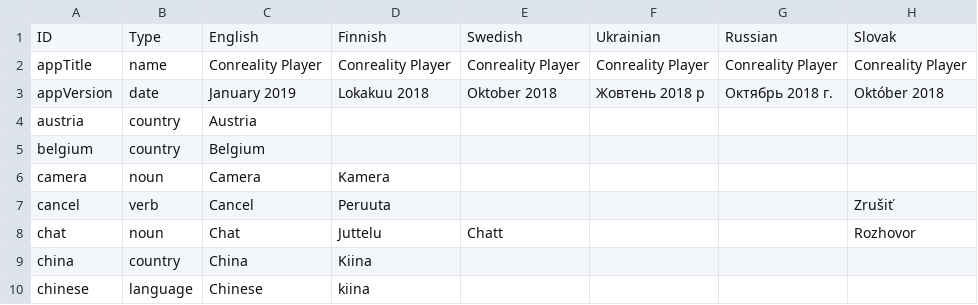
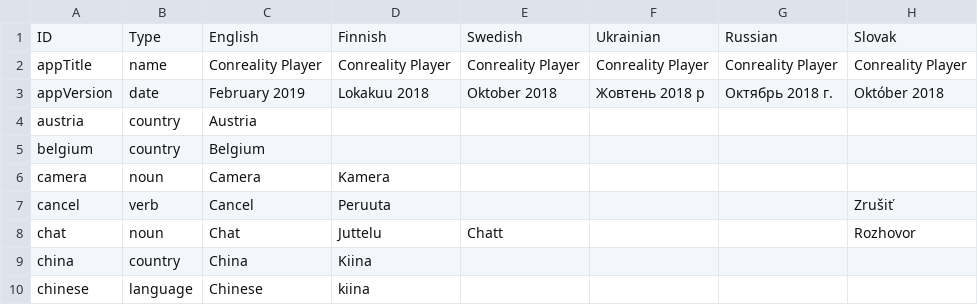
Before and after one commit to Conreality/conreality-player, a TSV file: etc/strings.tsv, drawn as a sheet; only a part is shown; the diff names each change by its address in the sheet, - before the commit and + after, or states it on an @@ line.

```diff
--- a/etc/strings.tsv
+++ b/etc/strings.tsv
-C3: January 2019
+C3: February 2019
```
Also changed, not shown: 2 other files.
